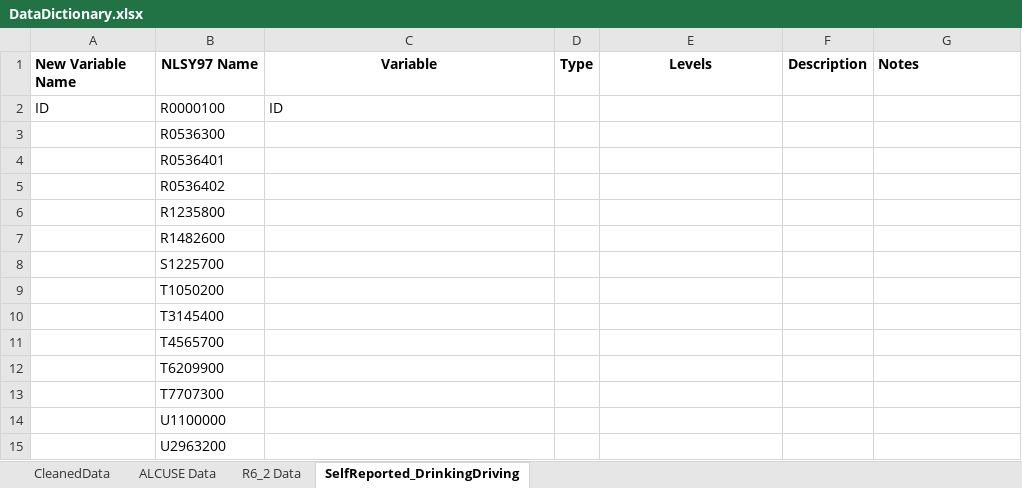
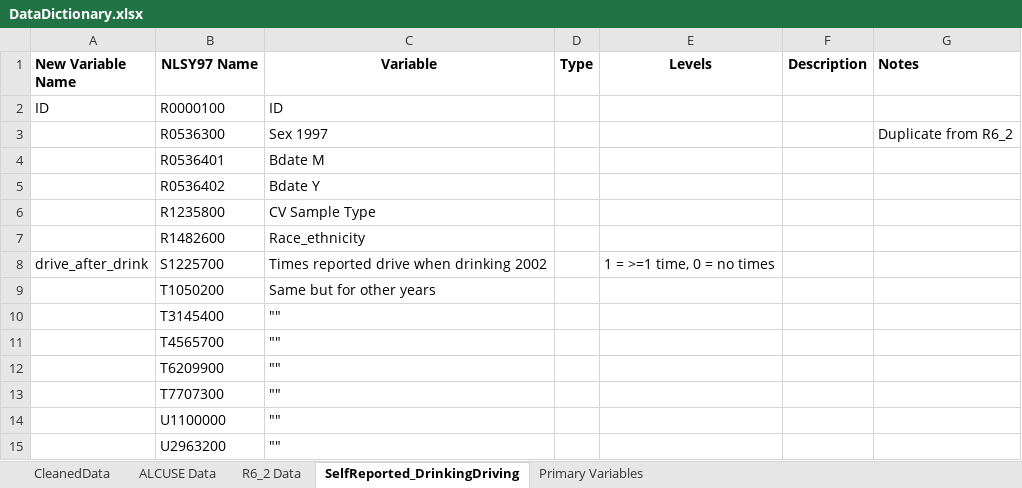
Before and after one commit to ainsleylotito/R01_Aim1H1, an Excel workbook: CleanData/DataDictionary.xlsx, sheet SelfReported_DrinkingDriving, drawn as a sheet; values as stored, in another font and other column widths than the file's, no borders; the diff names each change by its address in the sheet, - before the commit and + after, or states it on an @@ line.

```diff
--- a/CleanData/DataDictionary.xlsx (sheet SelfReported_DrinkingDriving)
+++ b/CleanData/DataDictionary.xlsx (sheet SelfReported_DrinkingDriving)
+sheet tab: Primary Variables
-C3 (Variable): (empty)
+C3 (Variable): Sex 1997
-G3 (Notes): (empty)
+G3 (Notes): Duplicate from R6_2
-C4 (Variable): (empty)
+C4 (Variable): Bdate M
-C5 (Variable): (empty)
+C5 (Variable): Bdate Y
-C6 (Variable): (empty)
+C6 (Variable): CV Sample Type
-C7 (Variable): (empty)
+C7 (Variable): Race_ethnicity
-A8 (New Variable Name): (empty)
+A8 (New Variable Name): drive_after_drink
-C8 (Variable): (empty)
+C8 (Variable): Times reported drive when drinking 2002
-E8 (Levels): (empty)
+E8 (Levels): 1 = >=1 time, 0 = no times
-C9 (Variable): (empty)
+C9 (Variable): Same but for other years
-C10:C15 (Variable): (empty)
+C10:C15 (Variable): ""
```
Also changed, not shown: sheet CleanedData, sheet R6_2 Data, 3 other files.
